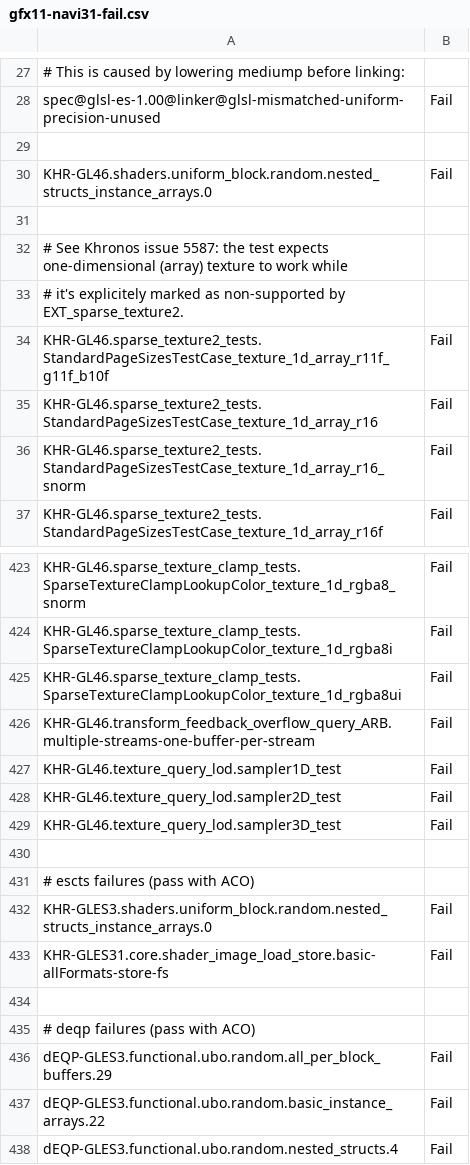
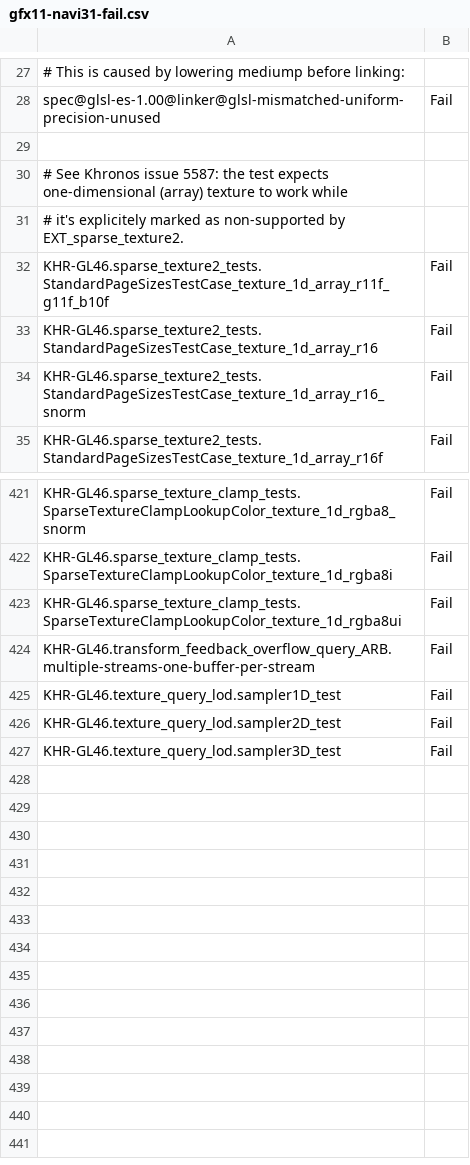
Before and after one commit to wmjb/mesa-trinity, a CSV file: src/gallium/drivers/radeonsi/ci/gfx11-navi31-fail.csv, drawn as a sheet; only a part is shown, gaps mark what is left out.

Commit message:
radeonsi: enable ACO by default
NIR+ACO is the best SSA-based shader compiler for AMD GPUs that exists.

There are many reasons why NIR+ACO is better than LLVM, and I have a long
list that I've collected over the years, but the major ones are better GPU
performance (faster GPU memory access thanks to better clauses and
scheduling, a lot less SGPR/VGPR spilling, better loop support, slightly
smaller shader binaries), 8x lower shader compile times, and smaller memory
footprint of the IR.

It also shows that NIR is a mature SSA-based shader compiler that helps
drivers generate optimized code very quickly.

And most importantly, radeonsi has slightly better Viewperf performance
with NIR+ACO than LLVM, and that's difficult to ignore.

Reviewed-by: Qiang Yu <yuq825@gmail.com>
Reviewed-by: Pierre-Eric Pelloux-Prayer <pierre-eric.pelloux-prayer@amd.com>
Part-of: <https://gitlab.freedesktop.org/mesa/mesa/-/merge_requests/38070>

```diff
--- a/src/gallium/drivers/radeonsi/ci/gfx11-navi31-fail.csv
+++ b/src/gallium/drivers/radeonsi/ci/gfx11-navi31-fail.csv
@@ -29,4 +29,2 @@ spec@glsl-es-1.00@linker@glsl-mismatched-uniform-precision-unused,Fail
 
-KHR-GL46.shaders.uniform_block.random.nested_structs_instance_arrays.0,Fail
-
 # See Khronos issue 5587: the test expects one-dimensional (array) texture to work while
@@ -429,10 +427 @@ KHR-GL46.texture_query_lod.sampler2D_test,Fail
 KHR-GL46.texture_query_lod.sampler3D_test,Fail
-
-# escts failures (pass with ACO)
-KHR-GLES3.shaders.uniform_block.random.nested_structs_instance_arrays.0,Fail
-KHR-GLES31.core.shader_image_load_store.basic-allFormats-store-fs,Fail
-
-# deqp failures (pass with ACO)
-dEQP-GLES3.functional.ubo.random.all_per_block_buffers.29,Fail
-dEQP-GLES3.functional.ubo.random.basic_instance_arrays.22,Fail
-dEQP-GLES3.functional.ubo.random.nested_structs.4,Fail
```
Also changed, not shown: 3 other files.
